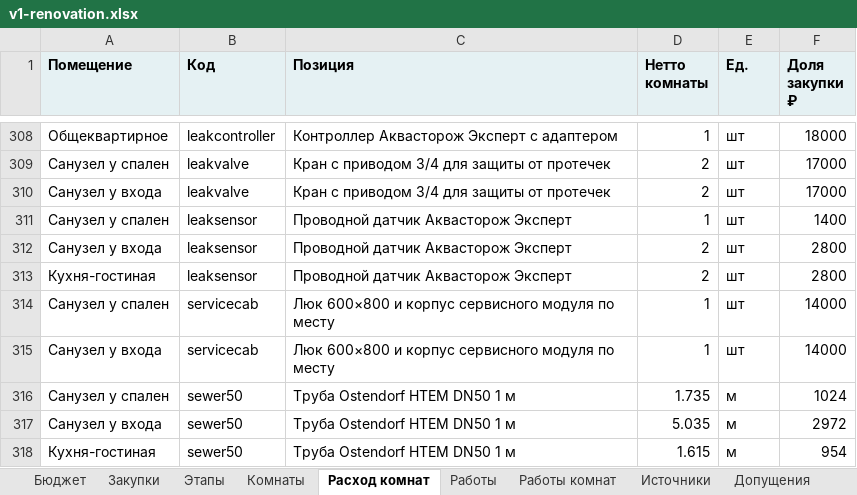
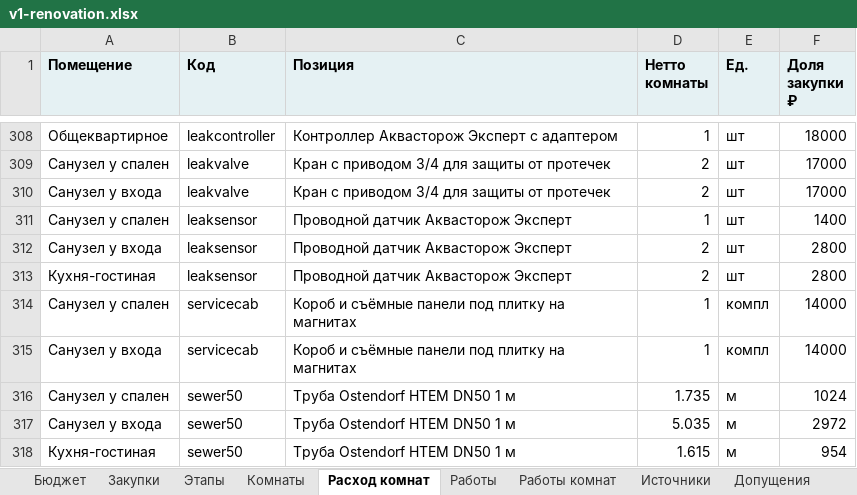
Before and after one commit to kprokopchik/stroika, an Excel workbook: docs/kvartira-95/downloads/v1-renovation.xlsx, sheet Расход комнат, drawn as a sheet; only a part is shown, gaps mark what is left out; values as stored, in another font and other column widths than the file's, no borders; the diff names each change by its address in the sheet, - before the commit and + after, or states it on an @@ line.

Commit message:
В1: скрытый доступ к стоякам через съёмные панели на магнитах

```diff
--- a/docs/kvartira-95/downloads/v1-renovation.xlsx (sheet Расход комнат)
+++ b/docs/kvartira-95/downloads/v1-renovation.xlsx (sheet Расход комнат)
-C314:C315 (Позиция): Люк 600×800 и корпус сервисного модуля по месту
+C314:C315 (Позиция): Короб и съёмные панели под плитку на магнитах
-E314:E315 (Ед.): шт
+E314:E315 (Ед.): компл
```
Also changed, not shown: sheet Закупки, sheet Источники, sheet Покупки шагов, projects/kvartira-95/downloads/v1-renovation.xlsx, 29 other files.
